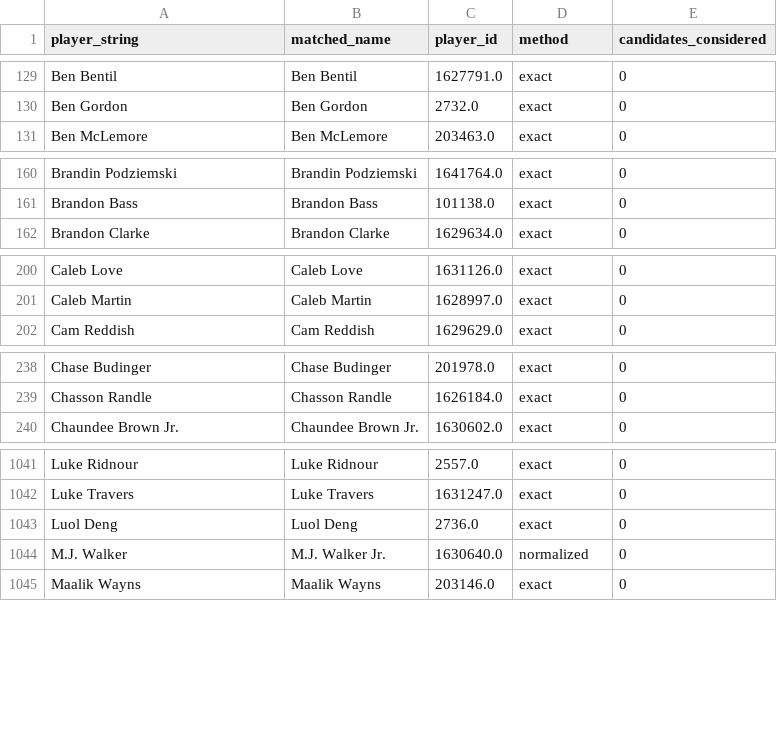
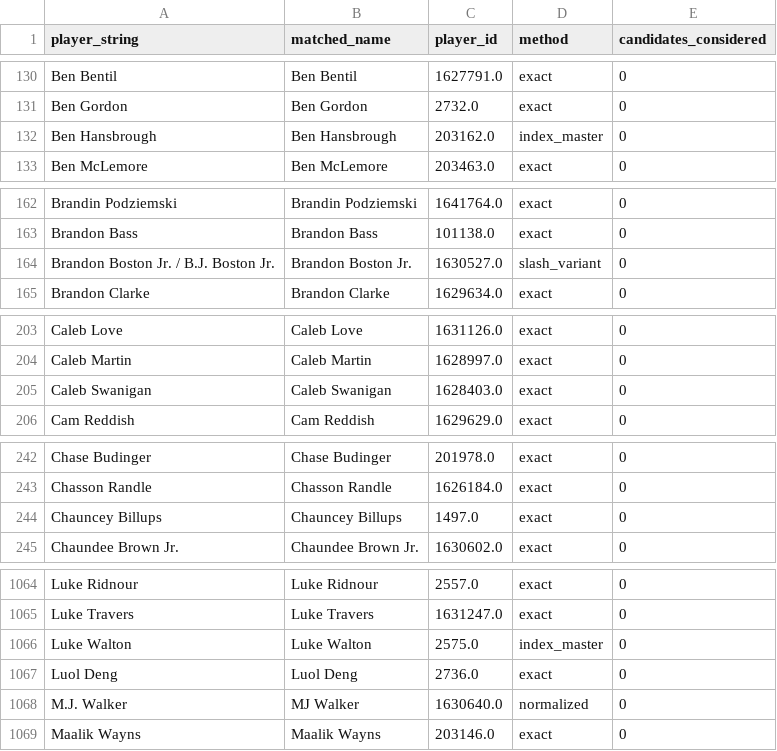
Before and after one commit to gabriel1200/contract_history, a CSV file: crosswalk_matched.csv, drawn as a sheet; only a part is shown, gaps mark what is left out; the diff covers the shown part only.

```diff
--- a/crosswalk_matched.csv
+++ b/crosswalk_matched.csv
@@ -130,2 +131,3 @@ Ben Bentil,Ben Bentil,1627791.0,exact,0
 Ben Gordon,Ben Gordon,2732.0,exact,0
+Ben Hansbrough,Ben Hansbrough,203162.0,index_master,0
 Ben McLemore,Ben McLemore,203463.0,exact,0
@@ -161,2 +163,3 @@ Brandin Podziemski,Brandin Podziemski,1641764.0,exact,0
 Brandon Bass,Brandon Bass,101138.0,exact,0
+Brandon Boston Jr. / B.J. Boston Jr.,Brandon Boston Jr.,1630527.0,slash_variant,0
 Brandon Clarke,Brandon Clarke,1629634.0,exact,0
@@ -201,2 +204,3 @@ Caleb Love,Caleb Love,1631126.0,exact,0
 Caleb Martin,Caleb Martin,1628997.0,exact,0
+Caleb Swanigan,Caleb Swanigan,1628403.0,exact,0
 Cam Reddish,Cam Reddish,1629629.0,exact,0
@@ -239,2 +243,3 @@ Chase Budinger,Chase Budinger,201978.0,exact,0
 Chasson Randle,Chasson Randle,1626184.0,exact,0
+Chauncey Billups,Chauncey Billups,1497.0,exact,0
 Chaundee Brown Jr.,Chaundee Brown Jr.,1630602.0,exact,0
@@ -1042,4 +1065,5 @@ Luke Ridnour,Luke Ridnour,2557.0,exact,0
 Luke Travers,Luke Travers,1631247.0,exact,0
+Luke Walton,Luke Walton,2575.0,index_master,0
 Luol Deng,Luol Deng,2736.0,exact,0
-M.J. Walker,M.J. Walker Jr.,1630640.0,normalized,0
+M.J. Walker,MJ Walker,1630640.0,normalized,0
 Maalik Wayns,Maalik Wayns,203146.0,exact,0
```
Also changed, not shown: 26 added rows and 18 edited cells elsewhere in this file, crosswalk_unmatched.csv, 4 other files.
